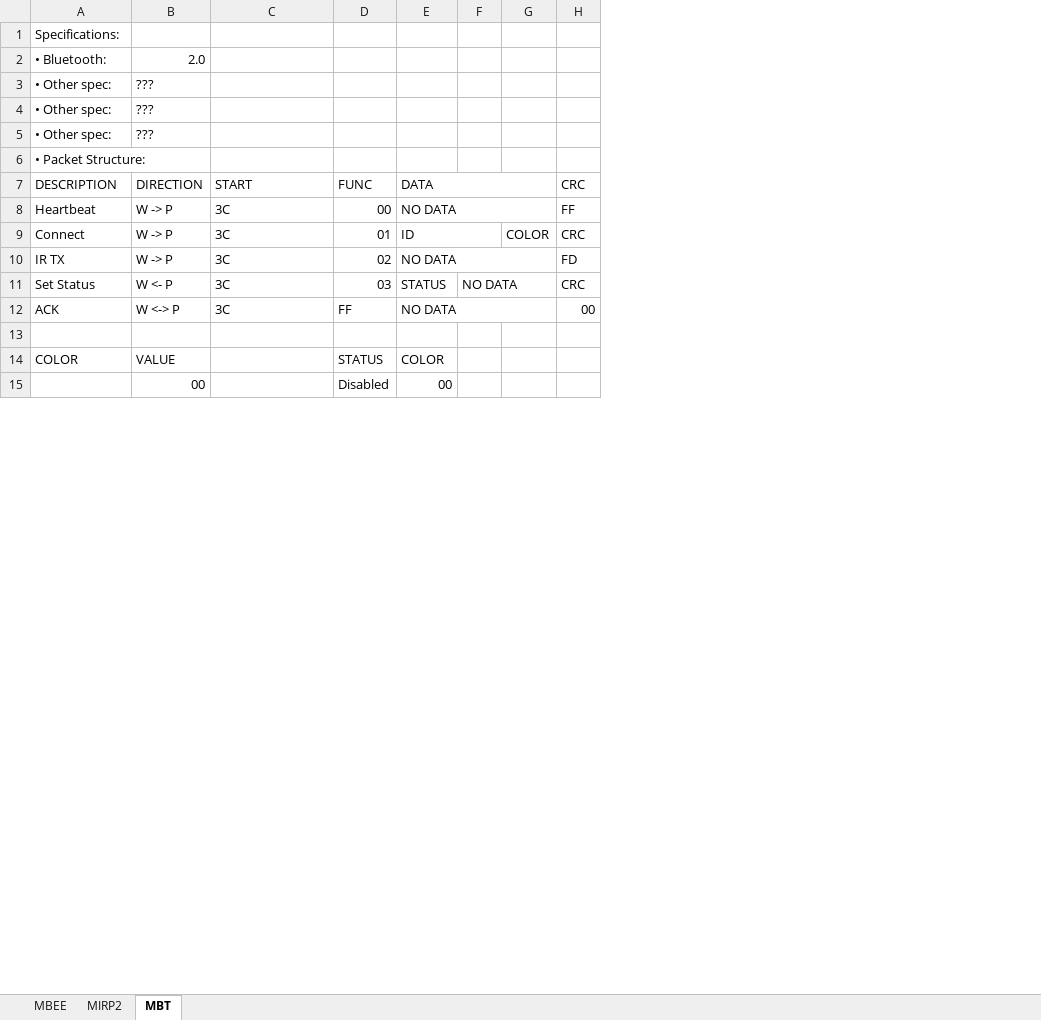
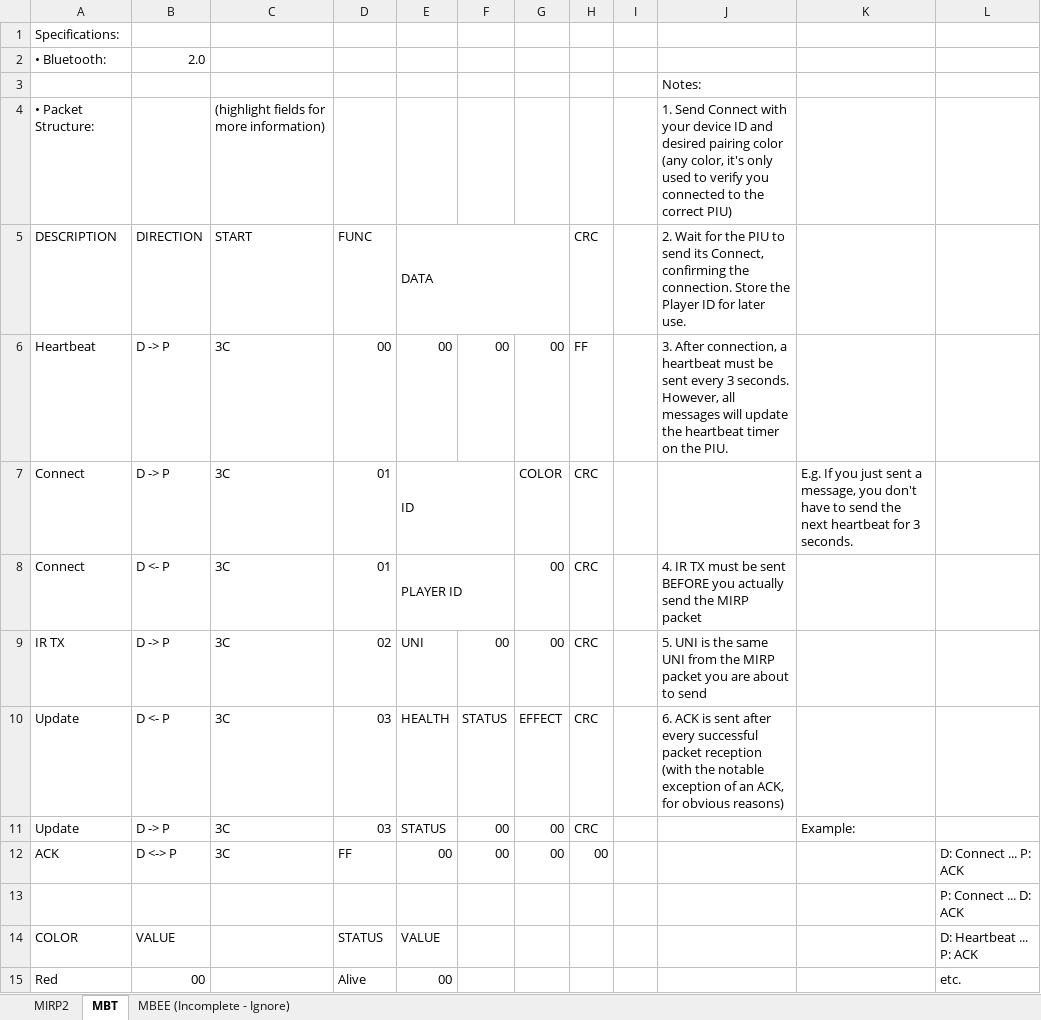
Before and after one commit to Jacob-Dixon/MAGE2, an Excel workbook: Protocols/Protocols.xlsx, sheet MBT, drawn as a sheet; only a part is shown; values as stored, in another font and other column widths than the file's, no cell formats; charts and pictures not drawn; removed rows and columns are numbered as before the commit, all else as after; the diff covers the shown part only; the diff names each change by its address in the sheet, - before the commit and + after, or states it on an @@ line.

```diff
--- a/Protocols/Protocols.xlsx (sheet MBT)
+++ b/Protocols/Protocols.xlsx (sheet MBT)
-sheet tab: MBEE
+sheet tab: MBEE (Incomplete - Ignore)
-column F, row 11: NO DATA
+column F, row 6: 00; row 9: 00; rows 11-12: 00 | 00
+column I, empty
+column J, rows 3-6: Notes: | 1. Send Connect with your device ID and desired pairing color (any color, it's only used to verify you connected to the correct PIU) | 2. Wait for the PIU to send its Connect, confirming the connection. Store the Player ID for later use. | 3. After connection, a heartbeat must be sent every 3 seconds. However, all messages will update the heartbeat timer on the PIU.; row 9: 5. UNI is the same UNI from the MIRP packet you are about to send
+column K, row 7: E.g. If you just sent a message, you don't have to send the next heartbeat for 3 seconds.; row 11: Example:
+column L, rows 12-15: D: Connect ... P: ACK | P: Connect ... D: ACK | D: Heartbeat ... P: ACK | etc.
-A3: • Other spec:
+A3: (empty)
-B3: ???
+B3: (empty)
-row 4: • Other spec: | ???
-row 5: • Other spec: | ???
-C4: (empty)
+C4: (highlight fields for more information)
-B6:B7: W -> P
+B6:B7: D -> P
-E6: NO DATA
+E6: 00
-E8:G8 merged
-G6: (empty)
+G6: 00
+row 8: Connect | D <- P | 3C | 01 | PLAYER ID |  | 00 | CRC |  | 4. IR TX must be sent BEFORE you actually send the MIRP packet
-B9: W -> P
+B9: D -> P
-E9: NO DATA
+E9: UNI
-E10:G10 merged
-G9: (empty)
+G9: 00
-H9: FD
+H9: CRC
+row 10: Update | D <- P | 3C | 03 | HEALTH | STATUS | EFFECT | CRC |  | 6. ACK is sent after every successful packet reception (with the notable exception of an ACK, for obvious reasons)
-A11: Set Status
+A11: Update
-B11: W <- P
+B11: D -> P
-G11:G12: (empty)
+G11:G12: 00
-B12: W <-> P
+B12: D <-> P
-E12: NO DATA
+E12: 00
-E12:G12 merged
-E14: COLOR
+E14: VALUE
-A15: (empty)
+A15: Red
-D15: Disabled
+D15: Alive
```
Also changed, not shown: 6 added rows, 3 removed rows and 3 edited cells elsewhere in this sheet, sheet MIRP2, cell formats, formulas that keep their value, charts or pictures, 2 other files.
